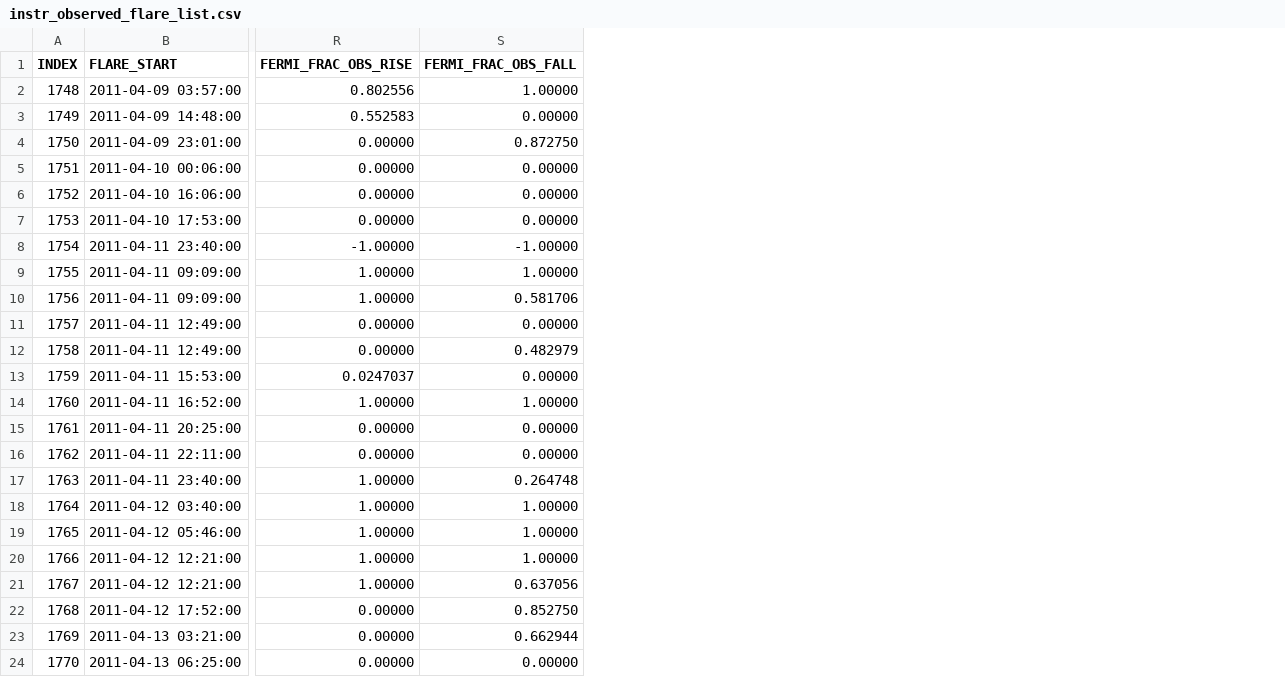
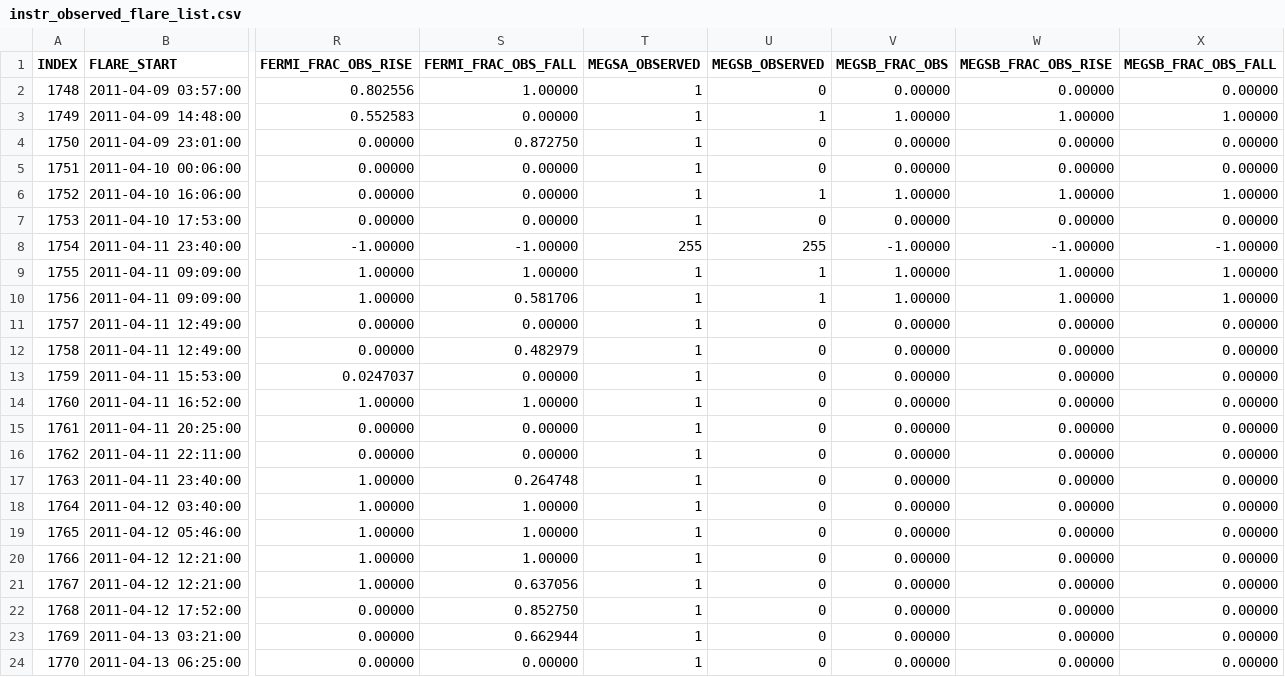
Before and after one commit to james-kc/solar_flare_finder, a CSV file: instr_observed_flare_list.csv, drawn as a sheet; only a part is shown, gaps mark what is left out; the diff names each change by its address in the sheet, - before the commit and + after, or states it on an @@ line.

```diff
--- a/instr_observed_flare_list.csv
+++ b/instr_observed_flare_list.csv
+column T (MEGSA_OBSERVED), rows 2-24: 1 | 1 | 1 | 1 | 1 | 1 | 255 | 1 | 1 | 1 | 1 | 1 | 1 | 1 | 1 | 1 | 1 | 1 | 1 | 1 | 1 | 1 | 1
+column U (MEGSB_OBSERVED), rows 2-24: 0 | 1 | 0 | 0 | 1 | 0 | 255 | 1 | 1 | 0 | 0 | 0 | 0 | 0 | 0 | 0 | 0 | 0 | 0 | 0 | 0 | 0 | 0
+column V (MEGSB_FRAC_OBS), rows 2-24: 0.00000 | 1.00000 | 0.00000 | 0.00000 | 1.00000 | 0.00000 | -1.00000 | 1.00000 | 1.00000 | 0.00000 | 0.00000 | 0.00000 | 0.00000 | 0.00000 | 0.00000 | 0.00000 | 0.00000 | 0.00000 | 0.00000 | 0.00000 | 0.00000 | 0.00000 | 0.00000
+column W (MEGSB_FRAC_OBS_RISE), rows 2-24: 0.00000 | 1.00000 | 0.00000 | 0.00000 | 1.00000 | 0.00000 | -1.00000 | 1.00000 | 1.00000 | 0.00000 | 0.00000 | 0.00000 | 0.00000 | 0.00000 | 0.00000 | 0.00000 | 0.00000 | 0.00000 | 0.00000 | 0.00000 | 0.00000 | 0.00000 | 0.00000
+column X (MEGSB_FRAC_OBS_FALL), rows 2-24: 0.00000 | 1.00000 | 0.00000 | 0.00000 | 1.00000 | 0.00000 | -1.00000 | 1.00000 | 1.00000 | 0.00000 | 0.00000 | 0.00000 | 0.00000 | 0.00000 | 0.00000 | 0.00000 | 0.00000 | 0.00000 | 0.00000 | 0.00000 | 0.00000 | 0.00000 | 0.00000
```
Also changed, not shown: 4 other files.
